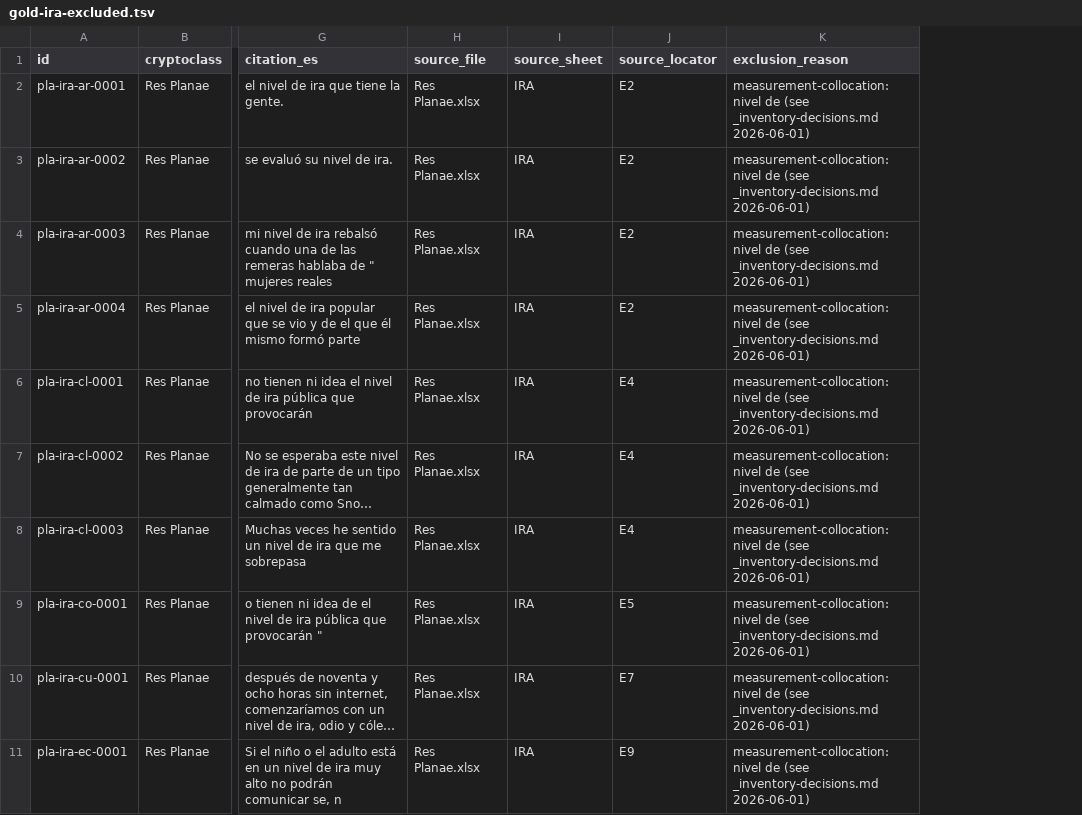
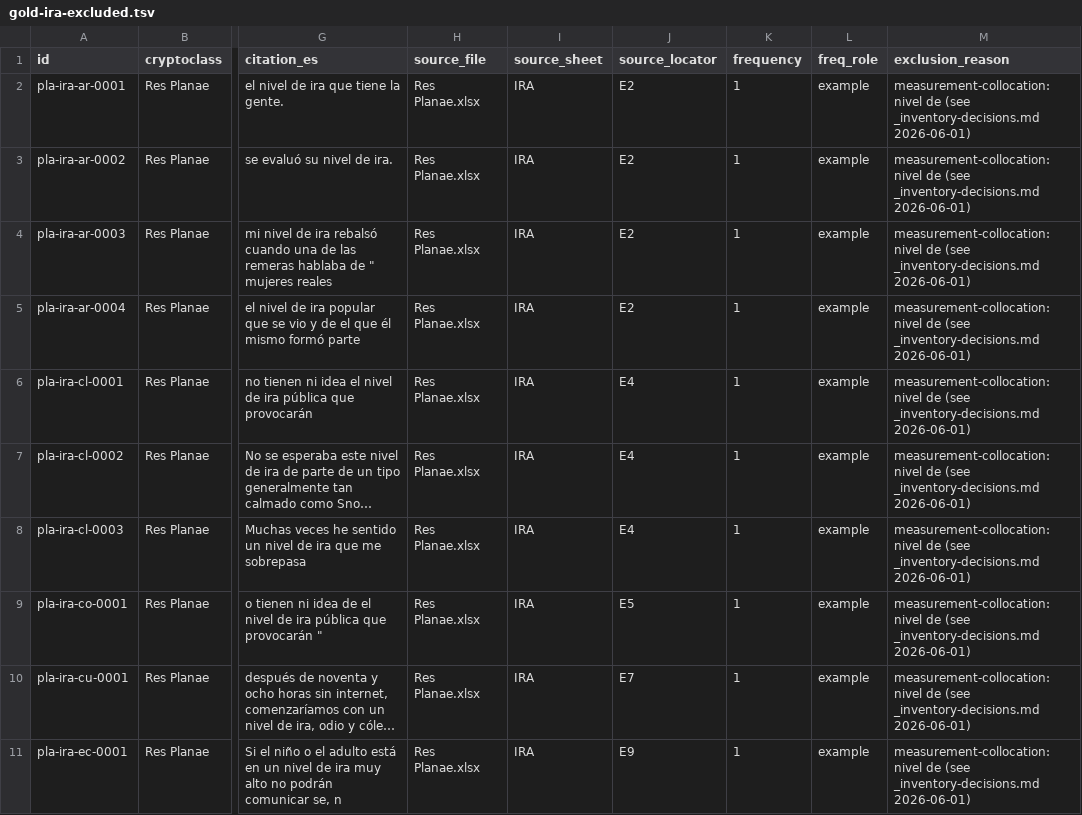
Before and after one commit to nlobach/crypto-classes, a TSV file: data/derived/gold-ira-excluded.tsv, drawn as a sheet; only a part is shown, gaps mark what is left out; long unchanged cells end in …; the diff names each change by its address in the sheet, - before the commit and + after, or states it on an @@ line.

```diff
--- a/data/derived/gold-ira-excluded.tsv
+++ b/data/derived/gold-ira-excluded.tsv
+column K (frequency), rows 2-11: all 1
+column L (freq_role), rows 2-11: all example
```
Also changed, not shown: data/derived/gold-alegría-excluded.tsv, data/derived/gold-amor-excluded.tsv, 13 other files.
